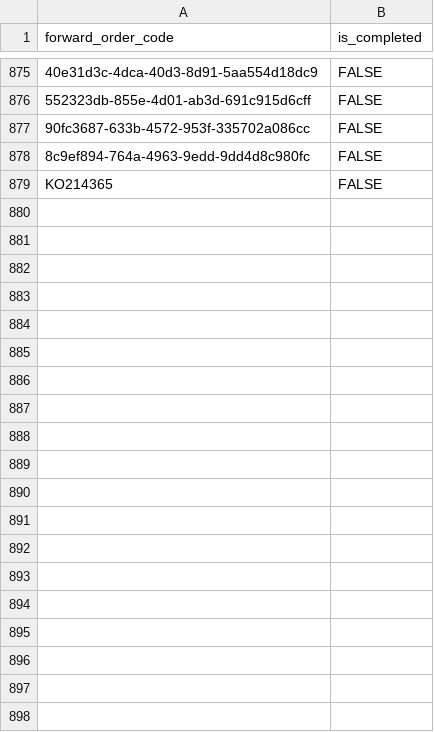
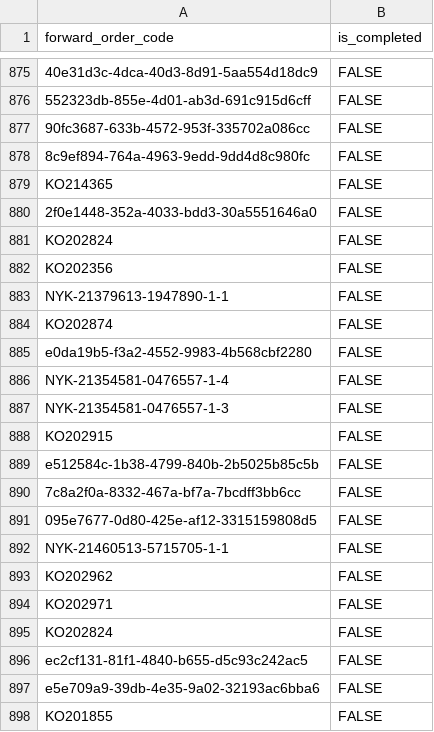
Before and after one commit to AryaKumar-koskii/B2C-Order-Analysis, a CSV file: csv_files/pending_forwards.csv, drawn as a sheet; only a part is shown, gaps mark what is left out; the diff covers the shown part only; the diff names each change by its address in the sheet, - before the commit and + after, or states it on an @@ line.

Commit message:
Add function to get orders where the barcode is at wrong location

```diff
--- a/csv_files/pending_forwards.csv
+++ b/csv_files/pending_forwards.csv
+row 880: 2f0e1448-352a-4033-bdd3-30a5551646a0 | FALSE
+row 881: KO202824 | FALSE
+row 882: KO202356 | FALSE
+row 883: NYK-21379613-1947890-1-1 | FALSE
+row 884: KO202874 | FALSE
+row 885: e0da19b5-f3a2-4552-9983-4b568cbf2280 | FALSE
+row 886: NYK-21354581-0476557-1-4 | FALSE
+row 887: NYK-21354581-0476557-1-3 | FALSE
+row 888: KO202915 | FALSE
+row 889: e512584c-1b38-4799-840b-2b5025b85c5b | FALSE
+row 890: 7c8a2f0a-8332-467a-bf7a-7bcdff3bb6cc | FALSE
+row 891: 095e7677-0d80-425e-af12-3315159808d5 | FALSE
+row 892: NYK-21460513-5715705-1-1 | FALSE
+row 893: KO202962 | FALSE
+row 894: KO202971 | FALSE
+row 895: KO202824 | FALSE
+row 896: ec2cf131-81f1-4840-b655-d5c93c242ac5 | FALSE
+row 897: e5e709a9-39db-4e35-9a02-32193ac6bba6 | FALSE
+row 898: KO201855 | FALSE
```
Also changed, not shown: 67 added rows and 17 edited cells elsewhere in this file, 6 other files.
